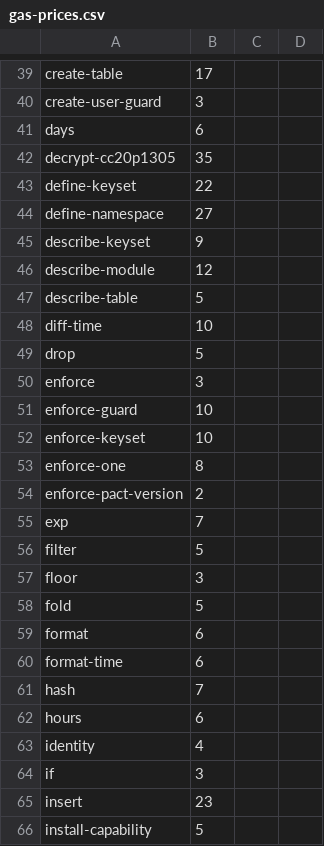
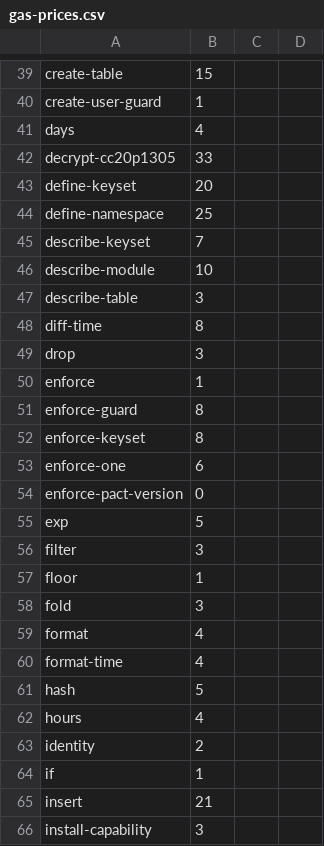
Before and after one commit to kadena-io/pact, a CSV file: gas-prices.csv, drawn as a sheet; only a part is shown, gaps mark what is left out; the diff covers the shown part only; the diff names each change by its address in the sheet, - before the commit and + after, or states it on an @@ line.

```diff
--- a/gas-prices.csv
+++ b/gas-prices.csv
-B39: 17
+B39: 15
-B40: 3
+B40: 1
-B41: 6
+B41: 4
-B42: 35
+B42: 33
-B43: 22
+B43: 20
-B44: 27
+B44: 25
-B45: 9
+B45: 7
-B46: 12
+B46: 10
-B47: 5
+B47: 3
-B48: 10
+B48: 8
-B49: 5
+B49: 3
-B50: 3
+B50: 1
-B51:B52: 10
+B51:B52: 8
-B53: 8
+B53: 6
-B54: 2
+B54: 0
-B55: 7
+B55: 5
-B56: 5
+B56: 3
-B57: 3
+B57: 1
-B58: 5
+B58: 3
-B59:B60: 6
+B59:B60: 4
-B61: 7
+B61: 5
-B62: 6
+B62: 4
-B63: 4
+B63: 2
-B64: 3
+B64: 1
-B65: 23
+B65: 21
-B66: 5
+B66: 3
```
Also changed, not shown: 89 edited cells elsewhere in this file, 12 other files.
